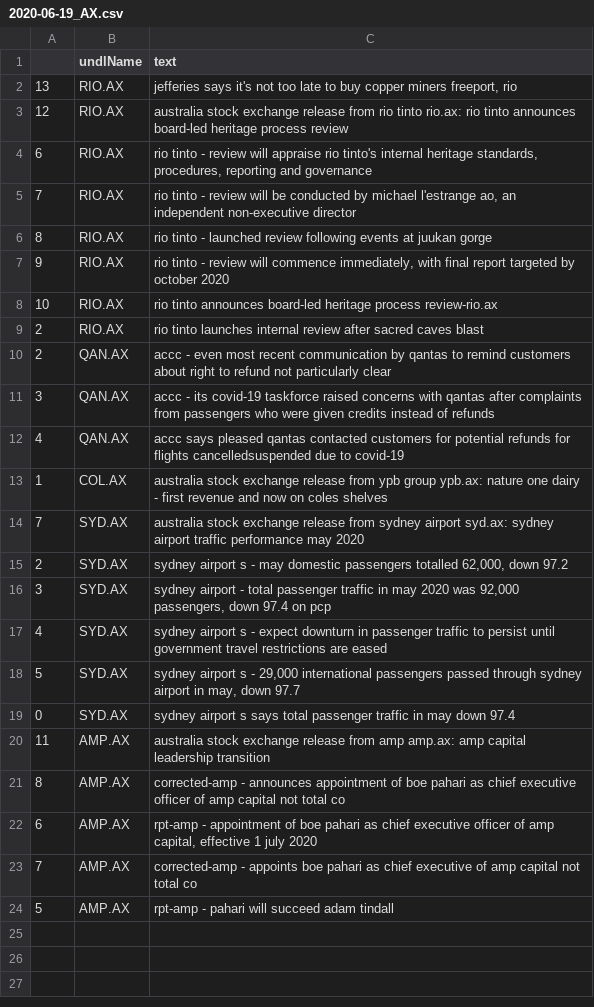
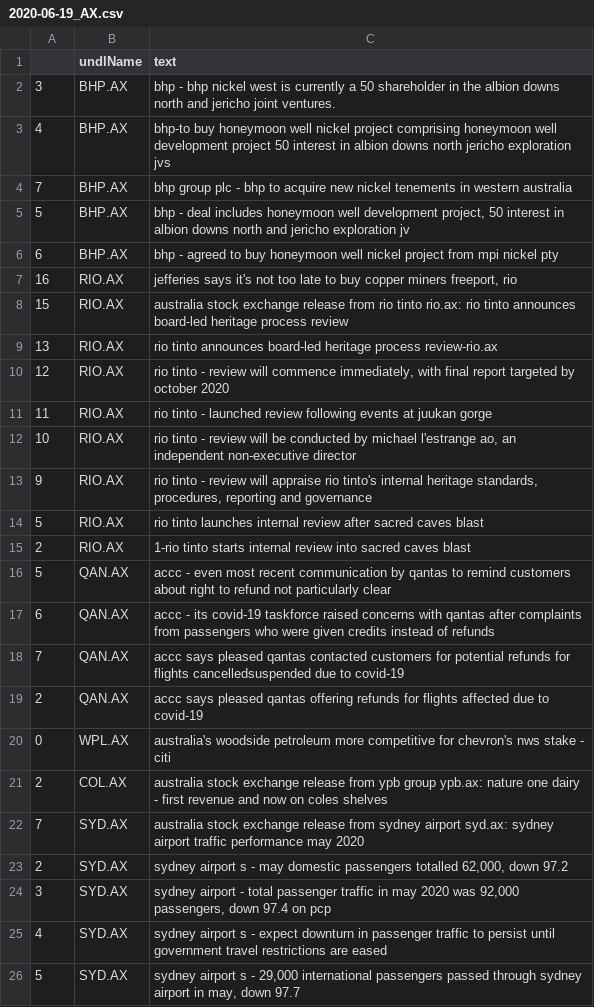
Before and after one commit to hoichunlaw/EventDriven, a CSV file: result/2020-06-19_AX.csv, drawn as a sheet; only a part is shown; the shorter side is filled out with more unchanged rows.

Commit message:
scheduled commit

```diff
--- a/result/2020-06-19_AX.csv
+++ b/result/2020-06-19_AX.csv
@@ -1,14 +1,22 @@
 ,undlName,text
-13,RIO.AX,"jefferies says it's not too late to buy copper miners freeport, rio"
-12,RIO.AX,australia stock exchange release from rio tinto rio.ax: rio tinto announces board-led heritage process review
-6,RIO.AX,"rio tinto  - review will appraise rio tinto's internal heritage standards, procedures, reporting and governance"
-7,RIO.AX,"rio tinto - review will be conducted by michael l'estrange ao, an independent non-executive director"
-8,RIO.AX,rio tinto  - launched review following events at juukan gorge
-9,RIO.AX,"rio tinto  - review will commence immediately, with final report targeted by october 2020"
-10,RIO.AX,rio tinto announces board-led heritage process review-rio.ax
-2,RIO.AX,rio tinto launches internal review after sacred caves blast
-2,QAN.AX,accc - even most recent communication by qantas to remind customers about right to refund not particularly clear
-3,QAN.AX,accc - its covid-19 taskforce raised concerns with qantas after complaints from passengers who were given credits instead of refunds
-4,QAN.AX,accc says pleased qantas contacted customers for potential refunds for flights cancelledsuspended due to covid-19
-1,COL.AX,australia stock exchange release from ypb group ypb.ax: nature one dairy - first revenue and now on coles shelves
+3,BHP.AX,bhp - bhp nickel west is currently a 50 shareholder in the albion downs north and jericho joint ventures.
+4,BHP.AX,bhp-to buy honeymoon well nickel project comprising honeymoon well development project  50 interest in albion downs north  jericho exploration jvs
+7,BHP.AX,bhp group plc - bhp to acquire new nickel tenements in western australia
+5,BHP.AX,"bhp - deal includes honeymoon well development project, 50 interest in albion downs north and jericho exploration jv"
+6,BHP.AX,bhp - agreed to buy honeymoon well nickel project from mpi nickel pty
+16,RIO.AX,"jefferies says it's not too late to buy copper miners freeport, rio"
+15,RIO.AX,australia stock exchange release from rio tinto rio.ax: rio tinto announces board-led heritage process review
+13,RIO.AX,rio tinto announces board-led heritage process review-rio.ax
+12,RIO.AX,"rio tinto  - review will commence immediately, with final report targeted by october 2020"
+11,RIO.AX,rio tinto  - launched review following events at juukan gorge
+10,RIO.AX,"rio tinto - review will be conducted by michael l'estrange ao, an independent non-executive director"
+9,RIO.AX,"rio tinto  - review will appraise rio tinto's internal heritage standards, procedures, reporting and governance"
+5,RIO.AX,rio tinto launches internal review after sacred caves blast
+2,RIO.AX,1-rio tinto starts internal review into sacred caves blast
+5,QAN.AX,accc - even most recent communication by qantas to remind customers about right to refund not particularly clear
+6,QAN.AX,accc - its covid-19 taskforce raised concerns with qantas after complaints from passengers who were given credits instead of refunds
+7,QAN.AX,accc says pleased qantas contacted customers for potential refunds for flights cancelledsuspended due to covid-19
+2,QAN.AX,accc says pleased qantas offering refunds for flights affected due to covid-19
+0,WPL.AX,australia's woodside petroleum more competitive for chevron's nws stake - citi
+2,COL.AX,australia stock exchange release from ypb group ypb.ax: nature one dairy - first revenue and now on coles shelves
 7,SYD.AX,australia stock exchange release from sydney airport syd.ax: sydney airport traffic performance may 2020
```
